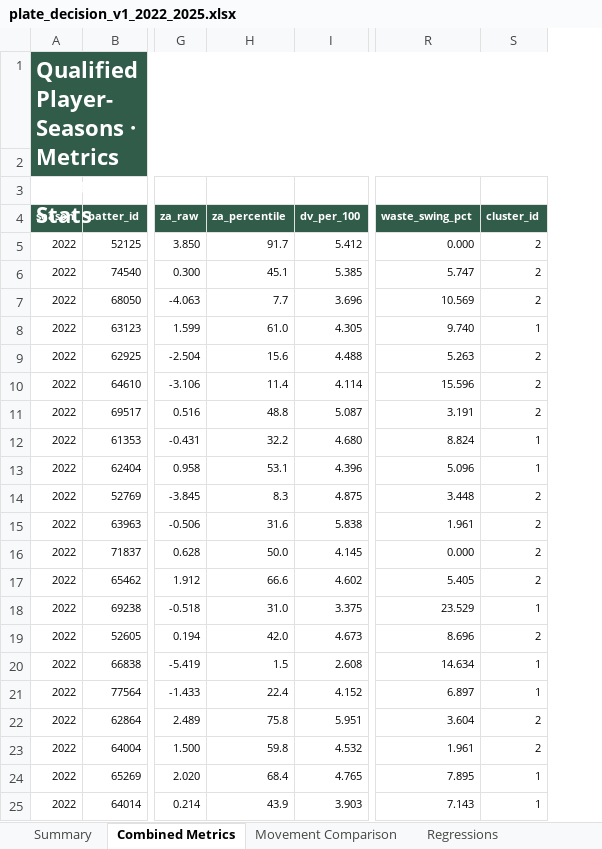
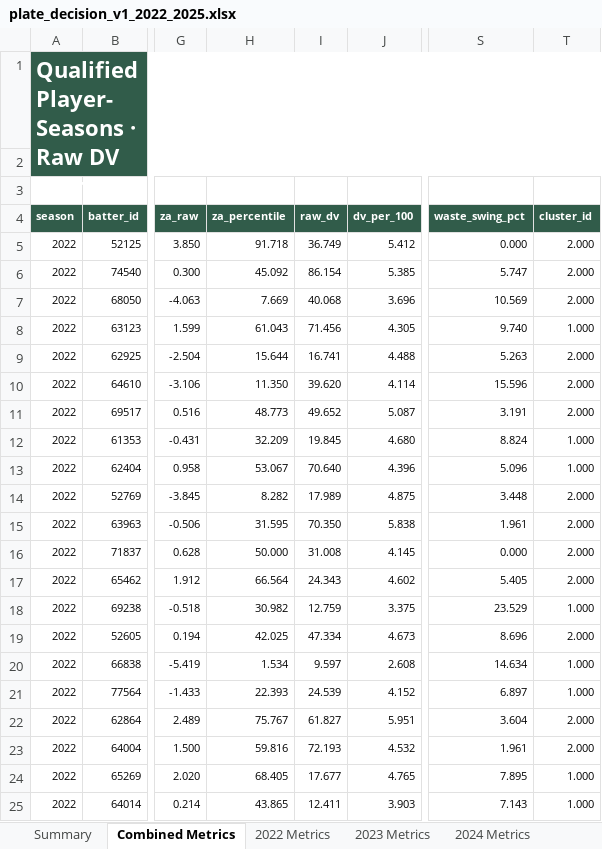
Before and after one commit to seoyeonwoo1223/KBO-Savant-Visual-Project, an Excel workbook: exports/plate_decision_v1_2022_2025.xlsx, sheet Combined Metrics, drawn as a sheet; only a part is shown, gaps mark what is left out; values as stored, in another font and other column widths than the file's, no borders; conditional formats and table styles not drawn; addresses are those after the commit; the diff covers the shown part only; the diff names each change by its address in the sheet, - before the commit and + after, or states it on an @@ line.

```diff
--- a/exports/plate_decision_v1_2022_2025.xlsx (sheet Combined Metrics)
+++ b/exports/plate_decision_v1_2022_2025.xlsx (sheet Combined Metrics)
+column I (raw_dv), rows 5-25: 36.749 | 86.154 | 40.068 | 71.456 | 16.741 | 39.620 | 49.652 | 19.845 | 70.640 | 17.989 | 70.350 | 31.008 | 24.343 | 12.759 | 47.334 | 9.597 | 24.539 | 61.827 | 72.193 | 17.677 | 12.411
-A1 (season): Qualified Player-Seasons · Metrics & Base Stats
+A1 (season): Qualified Player-Seasons · Raw DV Primary
-H5 (za_percentile): 91.7
+H5 (za_percentile): 91.718
-T5:T7 (cluster_id): 2
+T5:T7 (cluster_id): 2.000
-H6 (za_percentile): 45.1
+H6 (za_percentile): 45.092
-H7 (za_percentile): 7.7
+H7 (za_percentile): 7.669
-H8 (za_percentile): 61.0
+H8 (za_percentile): 61.043
-T8 (cluster_id): 1
+T8 (cluster_id): 1.000
-H9 (za_percentile): 15.6
+H9 (za_percentile): 15.644
-T9:T11 (cluster_id): 2
+T9:T11 (cluster_id): 2.000
-H10 (za_percentile): 11.4
+H10 (za_percentile): 11.350
-H11 (za_percentile): 48.8
+H11 (za_percentile): 48.773
-H12 (za_percentile): 32.2
+H12 (za_percentile): 32.209
-T12:T13 (cluster_id): 1
+T12:T13 (cluster_id): 1.000
-H13 (za_percentile): 53.1
+H13 (za_percentile): 53.067
-H14 (za_percentile): 8.3
+H14 (za_percentile): 8.282
-T14:T17 (cluster_id): 2
+T14:T17 (cluster_id): 2.000
-H15 (za_percentile): 31.6
+H15 (za_percentile): 31.595
-H16 (za_percentile): 50.0
+H16 (za_percentile): 50.000
-H17 (za_percentile): 66.6
+H17 (za_percentile): 66.564
-H18 (za_percentile): 31.0
+H18 (za_percentile): 30.982
-T18 (cluster_id): 1
+T18 (cluster_id): 1.000
-H19 (za_percentile): 42.0
+H19 (za_percentile): 42.025
-T19 (cluster_id): 2
+T19 (cluster_id): 2.000
-H20 (za_percentile): 1.5
+H20 (za_percentile): 1.534
-T20:T21 (cluster_id): 1
+T20:T21 (cluster_id): 1.000
-H21 (za_percentile): 22.4
+H21 (za_percentile): 22.393
-H22 (za_percentile): 75.8
+H22 (za_percentile): 75.767
-T22:T23 (cluster_id): 2
+T22:T23 (cluster_id): 2.000
-H23 (za_percentile): 59.8
+H23 (za_percentile): 59.816
-H24 (za_percentile): 68.4
+H24 (za_percentile): 68.405
-T24:T25 (cluster_id): 1
+T24:T25 (cluster_id): 1.000
-H25 (za_percentile): 43.9
+H25 (za_percentile): 43.865
```
Also changed, not shown: 1282 edited cells elsewhere in this sheet, sheet Movement Comparison, sheet Clusters & Outliers, sheet Methodology, sheet Summary, sheet 2022 Metrics, sheet 2024 Metrics, 3 more sheets, other sheet tabs, charts or pictures, exports/plate_decision_v1_2026.xlsx, 26 other files.
